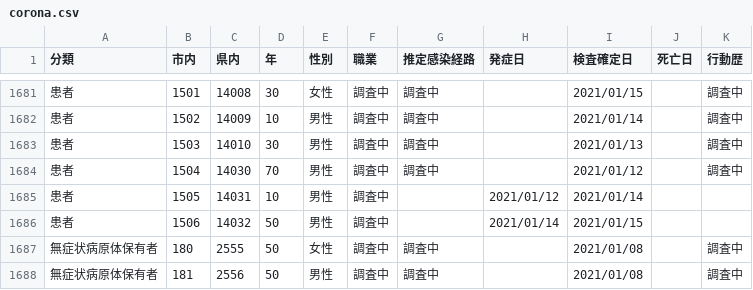
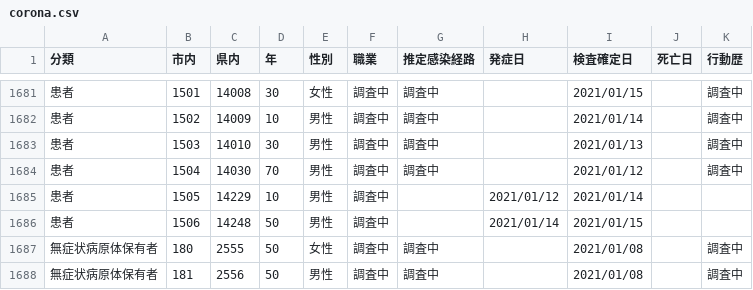
Before and after one commit to mine820/COVID-19, a CSV file: corona.csv, drawn as a sheet; only a part is shown, gaps mark what is left out.

Commit message:
2021/01/16現在の状況に更新

```diff
--- a/corona.csv
+++ b/corona.csv
@@ -1684,4 +1684,4 @@
 患者,1504,14030,70,男性,調査中,調査中,,2021/01/12,,調査中
-患者,1505,14031,10,男性,調査中,,2021/01/12,2021/01/14,,
-患者,1506,14032,50,男性,調査中,,2021/01/14,2021/01/15,,
+患者,1505,14229,10,男性,調査中,,2021/01/12,2021/01/14,,
+患者,1506,14248,50,男性,調査中,,2021/01/14,2021/01/15,,
 無症状病原体保有者,180,2555,50,女性,調査中,調査中,,2021/01/08,,調査中
```
